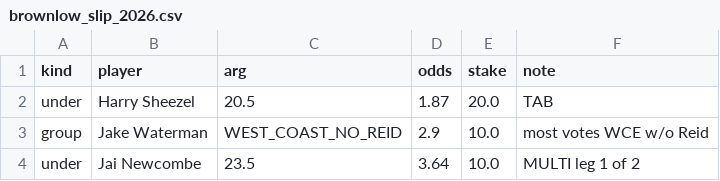
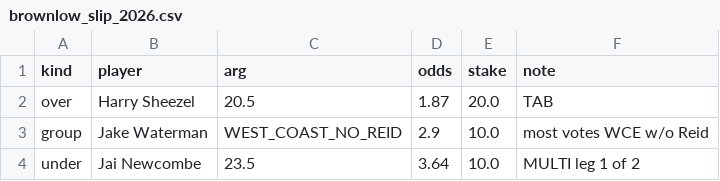
Before and after one commit to charliejurberg-bit/Cha-Ching-Brownlow-Engine, a CSV file: data_betting/brownlow_slip_2026.csv, drawn as a sheet; only a part is shown.

```diff
--- a/data_betting/brownlow_slip_2026.csv
+++ b/data_betting/brownlow_slip_2026.csv
@@ -1,3 +1,3 @@
 kind,player,arg,odds,stake,note
-under,Harry Sheezel,20.5,1.87,20.0,TAB
+over,Harry Sheezel,20.5,1.87,20.0,TAB
 group,Jake Waterman,WEST_COAST_NO_REID,2.9,10.0,most votes WCE w/o Reid
```
Also changed, not shown: 3 other files.
